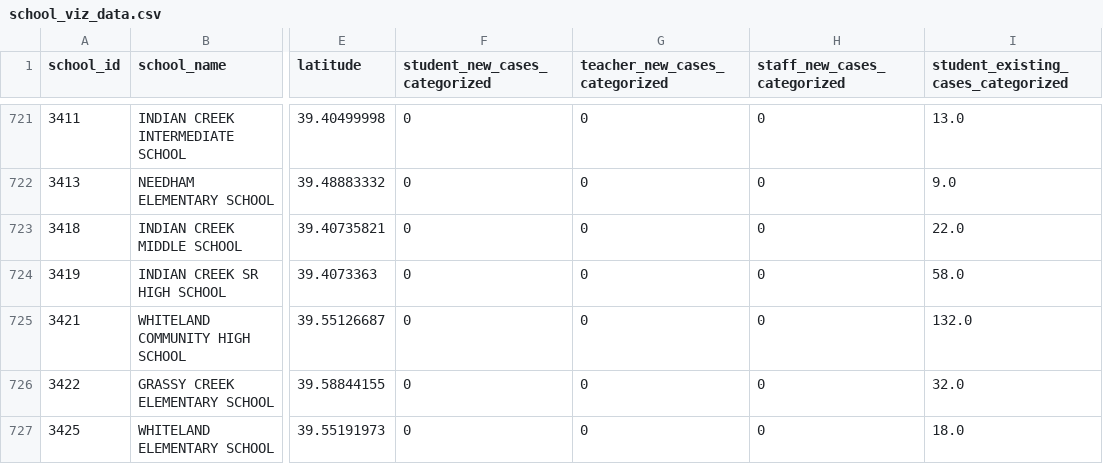
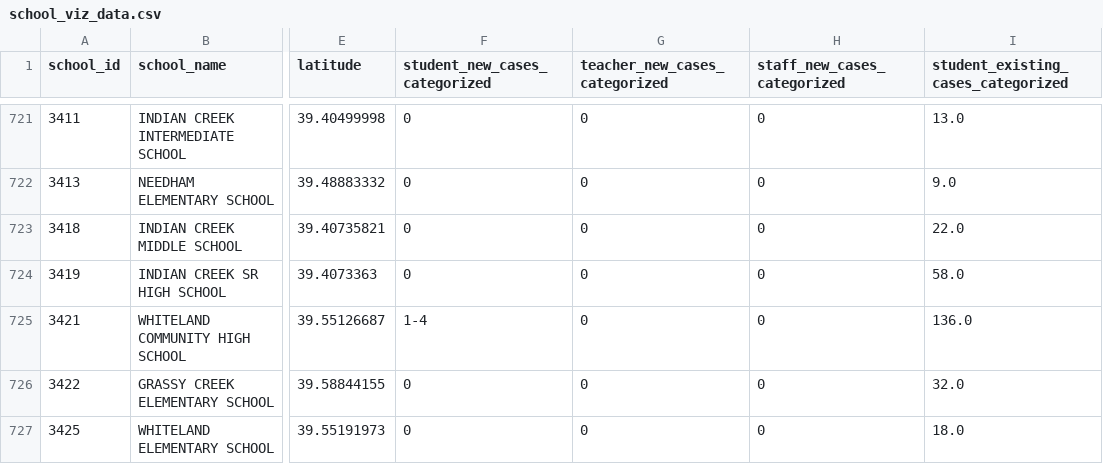
Before and after one commit to Chalkbeat/in-covid-data, a CSV file: school_viz_data.csv, drawn as a sheet; only a part is shown, gaps mark what is left out; the diff covers the shown part only; the diff names each change by its address in the sheet, - before the commit and + after, or states it on an @@ line.

```diff
--- a/school_viz_data.csv
+++ b/school_viz_data.csv
-F725 (student_new_cases_categorized): 0
+F725 (student_new_cases_categorized): 1-4
-I725: 132.0
+I725: 136.0
```
Also changed, not shown: 46 edited cells elsewhere in this file, daily_school_cases.csv, school_data.csv.
